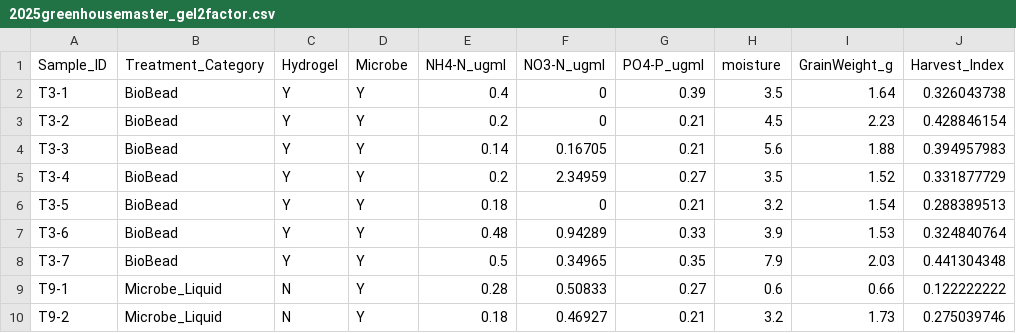
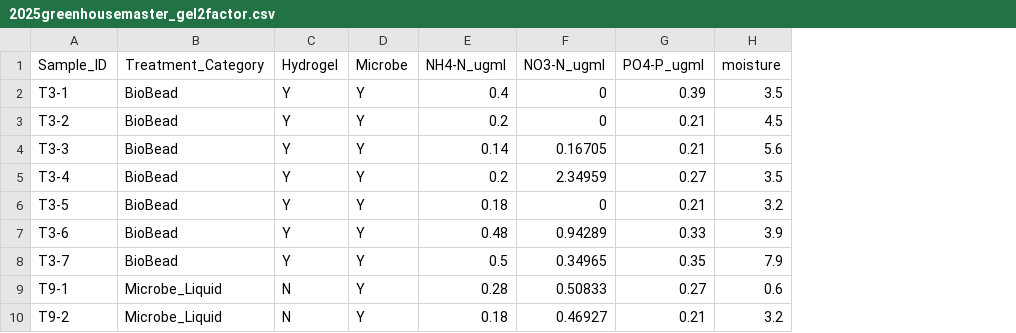
Before and after one commit to reneeadeledavis/biobead, a CSV file: 2025greenhouse/2025greenhousemaster_gel2factor.csv, drawn as a sheet; only a part is shown; the diff names each change by its address in the sheet, - before the commit and + after, or states it on an @@ line.

Commit message:
Final data editing for report.

```diff
--- a/2025greenhouse/2025greenhousemaster_gel2factor.csv
+++ b/2025greenhouse/2025greenhousemaster_gel2factor.csv
-column I (GrainWeight_g), rows 2-10: 1.64 | 2.23 | 1.88 | 1.52 | 1.54 | 1.53 | 2.03 | 0.66 | 1.73
-column J (Harvest_Index), rows 2-10: 0.326043738 | 0.428846154 | 0.394957983 | 0.331877729 | 0.288389513 | 0.324840764 | 0.441304348 | 0.122222222 | 0.275039746
```
Also changed, not shown: 2025greenhouse/2025greenhousemaster_hydrogel.csv, 4 other files.
